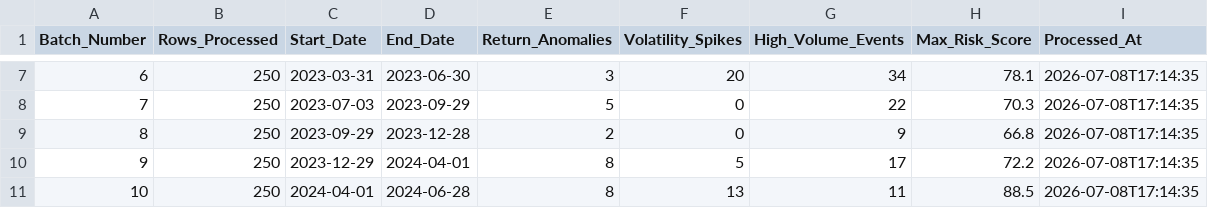
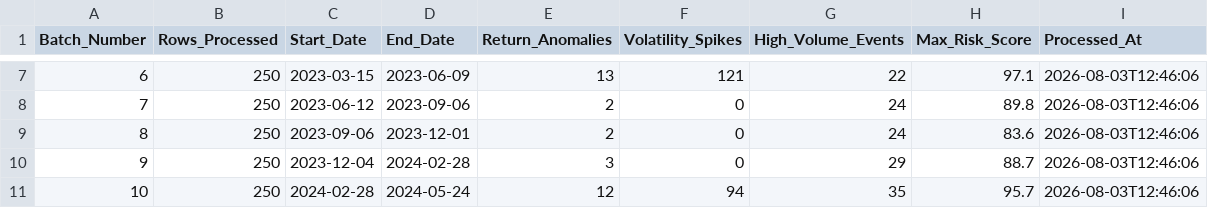
Before and after one commit to reginoldraj7777-code/financial-market-analytics-platform, a CSV file: outputs/event_stream_log.csv, drawn as a sheet; only a part is shown, gaps mark what is left out; the diff covers the shown part only.

```diff
--- a/outputs/event_stream_log.csv
+++ b/outputs/event_stream_log.csv
@@ -7,5 +7,5 @@ Batch_Number,Rows_Processed,Start_Date,End_Date,Return_Anomalies,Volatility_Spik
-6,250,2023-03-31,2023-06-30,3,20,34,78.1,2026-07-08T17:14:35
-7,250,2023-07-03,2023-09-29,5,0,22,70.3,2026-07-08T17:14:35
-8,250,2023-09-29,2023-12-28,2,0,9,66.8,2026-07-08T17:14:35
-9,250,2023-12-29,2024-04-01,8,5,17,72.2,2026-07-08T17:14:35
-10,250,2024-04-01,2024-06-28,8,13,11,88.5,2026-07-08T17:14:35
+6,250,2023-03-15,2023-06-09,13,121,22,97.1,2026-08-03T12:46:06
+7,250,2023-06-12,2023-09-06,2,0,24,89.8,2026-08-03T12:46:06
+8,250,2023-09-06,2023-12-01,2,0,24,83.6,2026-08-03T12:46:06
+9,250,2023-12-04,2024-02-28,3,0,29,88.7,2026-08-03T12:46:06
+10,250,2024-02-28,2024-05-24,12,94,35,95.7,2026-08-03T12:46:06
```
Also changed, not shown: 55 edited cells elsewhere in this file, 55 other files.
